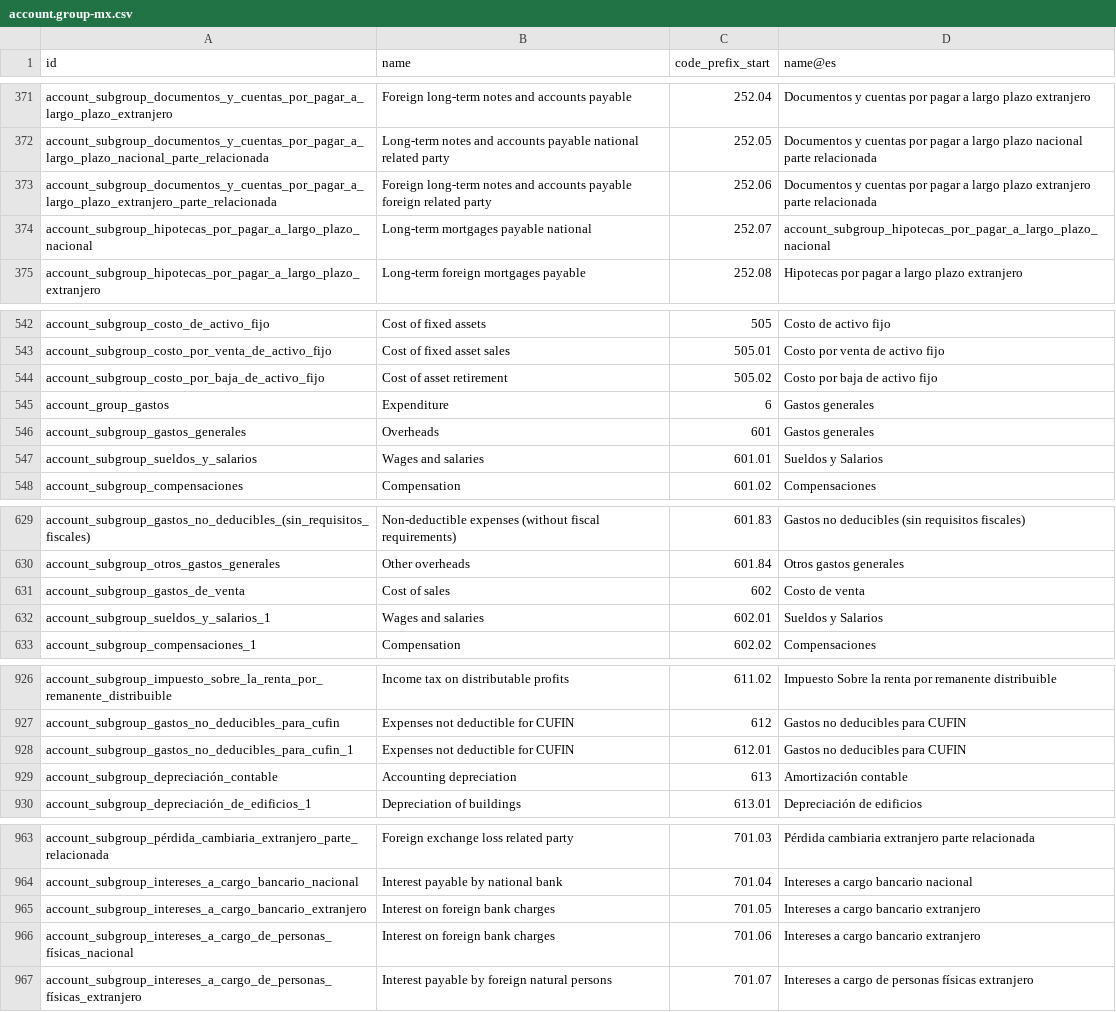
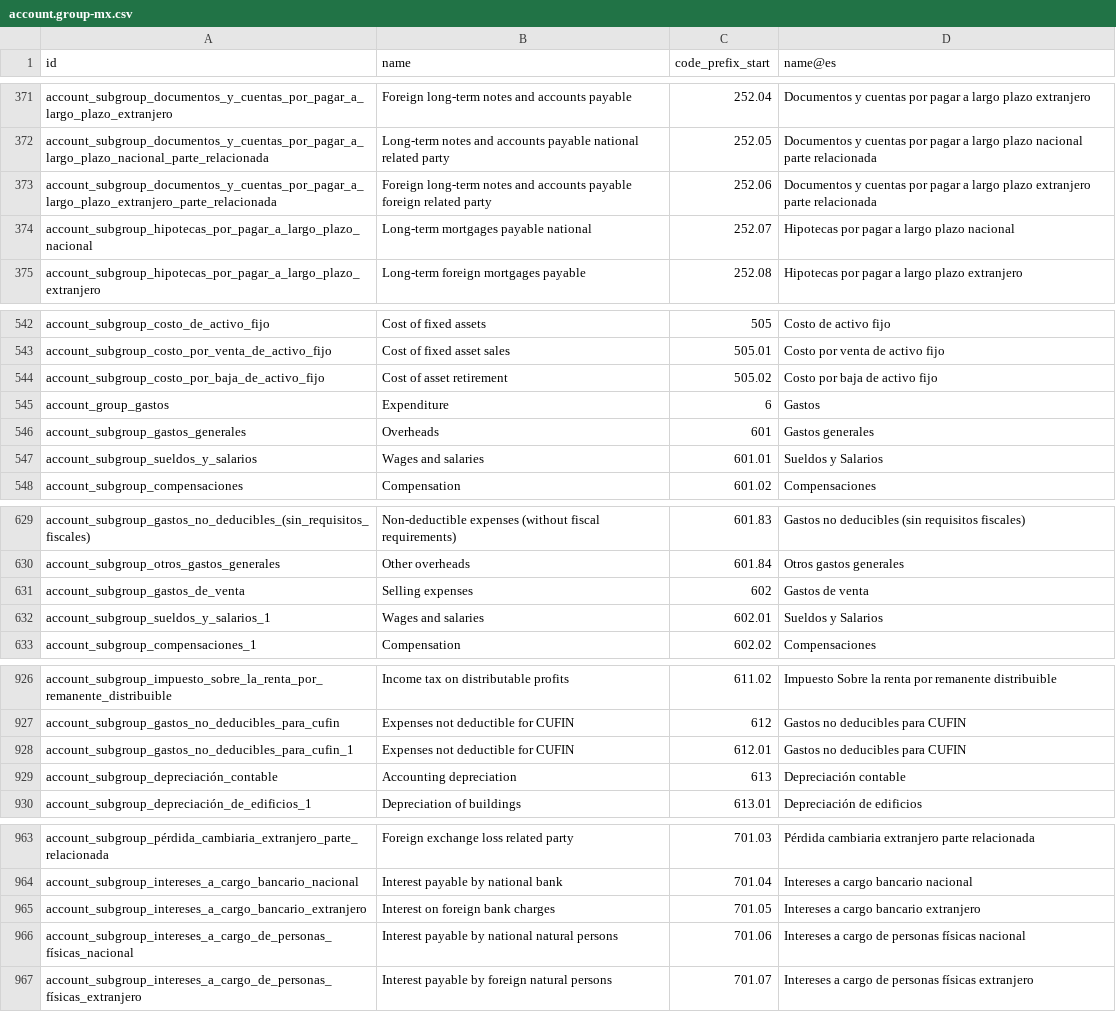
Before and after one commit to borgbuster/odoo, a CSV file: addons/l10n_mx/data/template/account.group-mx.csv, drawn as a sheet; only a part is shown, gaps mark what is left out; the diff covers the shown part only.

Commit message:
[FIX] l10n_mx: restore SAT account group names copied from siblings
Seven entries of the Mexican chart of accounts template carry a name that
belongs to a different group, because it was copied from a neighbouring
entry when the chart was converted to the CSV template format. The XML ID
of each record states the intended name, which is what this restores:

  6       Gastos generales                 -> Gastos
  252.07  account_subgroup_hipotecas_[...] -> Hipotecas por pagar a largo plazo nacional
  602     Cost of sales / Costo de venta   -> Selling expenses / Gastos de venta
  613     Amortización contable            -> Depreciación contable
  614     Accounting depreciation          -> Accounting amortisation
  701.06  Intereses a cargo bancario extranjero
          -> Intereses a cargo de personas físicas nacional
  702     Utilidad cambiaria               -> Productos financieros

These names are not cosmetic. The electronic accounting Chart of Accounts
XML (Anexo 24) takes the Desc attribute of every Ctas element from the
account group name, so a Spanish database currently declares group 702 as
"Utilidad cambiaria" -- the name of its own child 702.01 -- instead of
"Productos financieros" as published in the SAT catalogue. CodAgrup is
built from code_prefix_start and stays correct, so the file still
validates against the XSD, but the declared description does not match the
official nomenclature.

The Trial Balance and Pólizas XML files are unaffected; neither exports
account group names.

closes odoo/odoo#277891

X-original-commit: b464289b5b8a13ab699041e63ea38acb3671646d
Related: odoo/enterprise#125207
Signed-off-by: Antoine Boonen (aboo) <aboo@odoo.com>

```diff
--- a/addons/l10n_mx/data/template/account.group-mx.csv
+++ b/addons/l10n_mx/data/template/account.group-mx.csv
@@ -373,3 +373,3 @@
 "account_subgroup_documentos_y_cuentas_por_pagar_a_largo_plazo_extranjero_parte_relacionada","Foreign long-term notes and accounts payable foreign related party","252.06","Documentos y cuentas por pagar a largo plazo extranjero parte relacionada"
-"account_subgroup_hipotecas_por_pagar_a_largo_plazo_nacional","Long-term mortgages payable national","252.07","account_subgroup_hipotecas_por_pagar_a_largo_plazo_nacional"
+"account_subgroup_hipotecas_por_pagar_a_largo_plazo_nacional","Long-term mortgages payable national","252.07","Hipotecas por pagar a largo plazo nacional"
 "account_subgroup_hipotecas_por_pagar_a_largo_plazo_extranjero","Long-term foreign mortgages payable","252.08","Hipotecas por pagar a largo plazo extranjero"
@@ -544,3 +544,3 @@
 "account_subgroup_costo_por_baja_de_activo_fijo","Cost of asset retirement","505.02","Costo por baja de activo fijo"
-"account_group_gastos","Expenditure","6","Gastos generales"
+"account_group_gastos","Expenditure","6","Gastos"
 "account_subgroup_gastos_generales","Overheads","601","Gastos generales"
@@ -630,3 +630,3 @@
 "account_subgroup_otros_gastos_generales","Other overheads","601.84","Otros gastos generales"
-"account_subgroup_gastos_de_venta","Cost of sales","602","Costo de venta"
+"account_subgroup_gastos_de_venta","Selling expenses","602","Gastos de venta"
 "account_subgroup_sueldos_y_salarios_1","Wages and salaries","602.01","Sueldos y Salarios"
@@ -928,3 +928,3 @@
 "account_subgroup_gastos_no_deducibles_para_cufin_1","Expenses not deductible for CUFIN","612.01","Gastos no deducibles para CUFIN"
-"account_subgroup_depreciación_contable","Accounting depreciation","613","Amortización contable"
+"account_subgroup_depreciación_contable","Accounting depreciation","613","Depreciación contable"
 "account_subgroup_depreciación_de_edificios_1","Depreciation of buildings","613.01","Depreciación de edificios"
@@ -965,3 +965,3 @@
 "account_subgroup_intereses_a_cargo_bancario_extranjero","Interest on foreign bank charges","701.05","Intereses a cargo bancario extranjero"
-"account_subgroup_intereses_a_cargo_de_personas_físicas_nacional","Interest on foreign bank charges","701.06","Intereses a cargo bancario extranjero"
+"account_subgroup_intereses_a_cargo_de_personas_físicas_nacional","Interest payable by national natural persons","701.06","Intereses a cargo de personas físicas nacional"
 "account_subgroup_intereses_a_cargo_de_personas_físicas_extranjero","Interest payable by foreign natural persons","701.07","Intereses a cargo de personas físicas extranjero"
```
Also changed, not shown: 2 edited cells elsewhere in this file.
